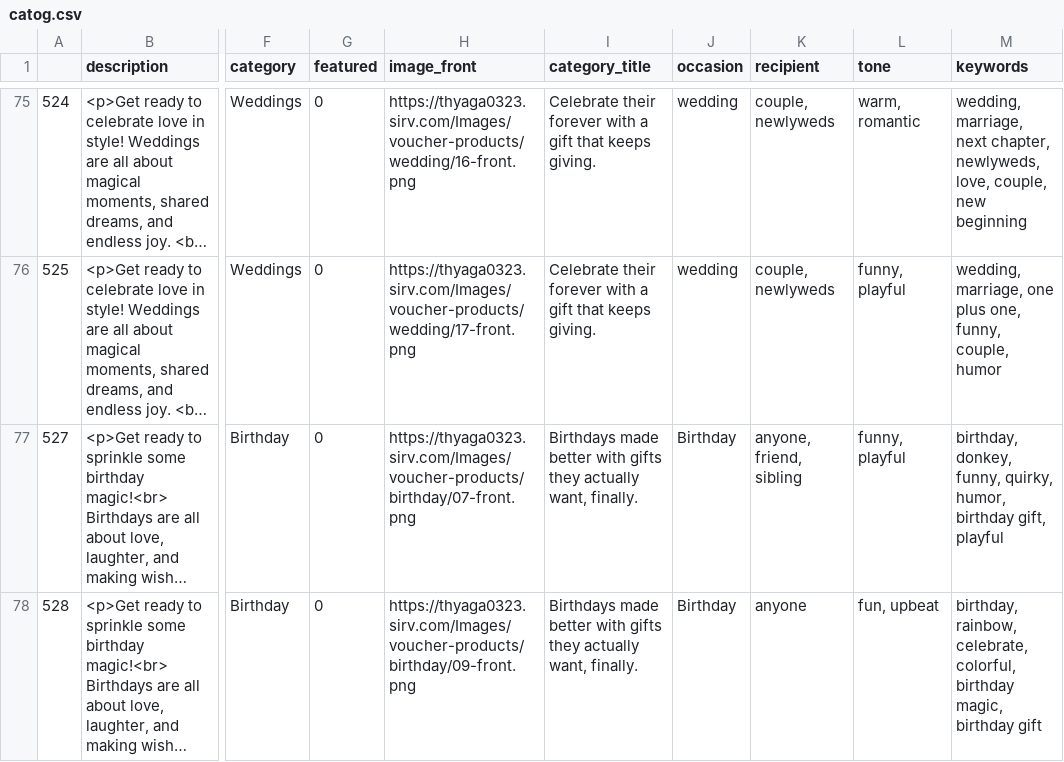
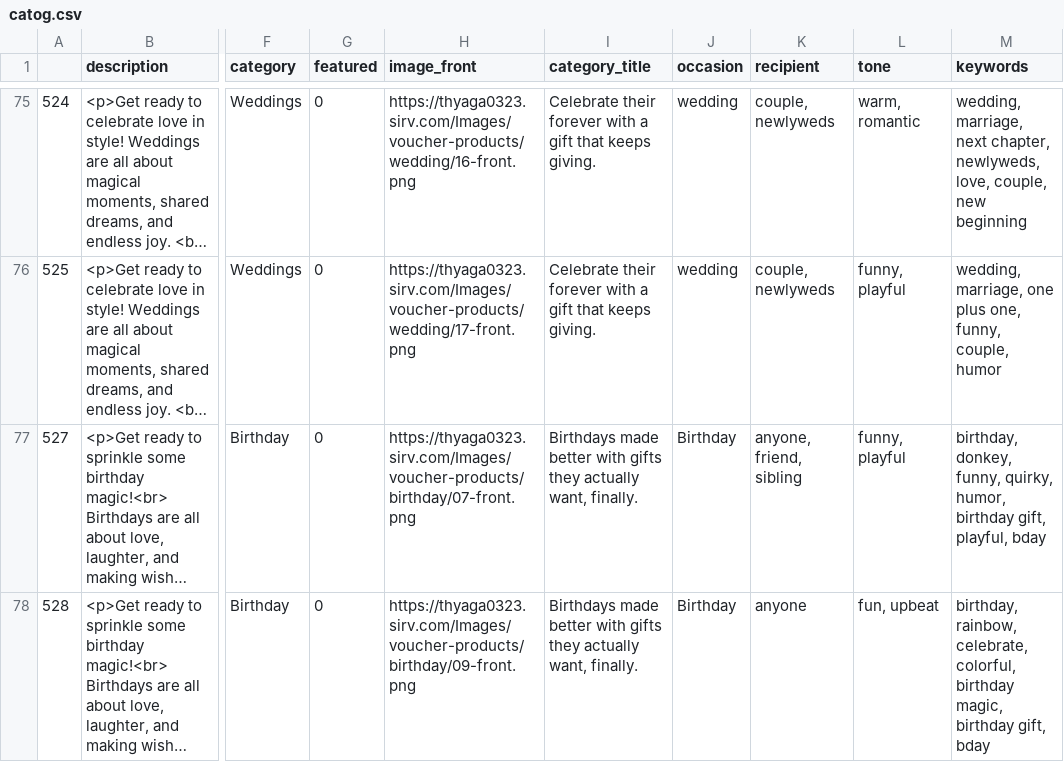
Before and after one commit to methupa-tg/tgCBrwTest, a CSV file: kb/catog.csv, drawn as a sheet; only a part is shown, gaps mark what is left out; long unchanged cells end in …; the diff covers the shown part only; the diff names each change by its address in the sheet, - before the commit and + after, or states it on an @@ line.

```diff
--- a/kb/catog.csv
+++ b/kb/catog.csv
-M77 (keywords): …birthday gift, playful
+M77 (keywords): …birthday gift, playful, bday
-M78 (keywords): …magic, birthday gift
+M78 (keywords): …magic, birthday gift, bday
```
Also changed, not shown: 39 edited cells elsewhere in this file, 3 other files.
